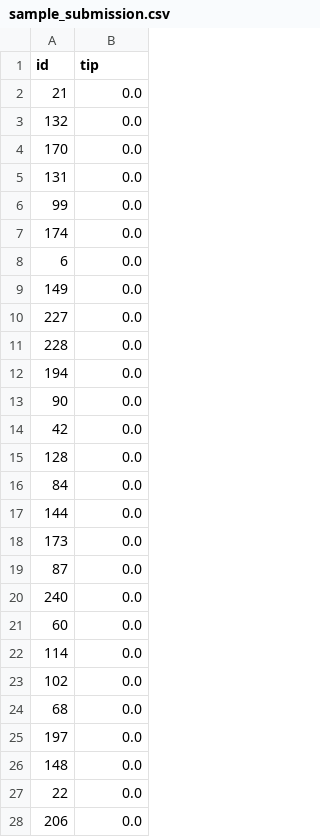
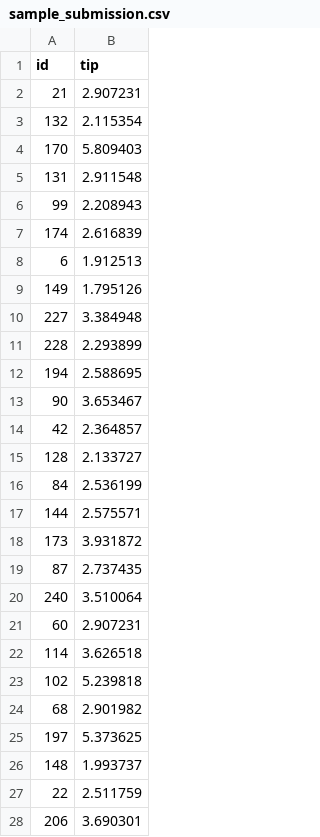
Before and after one commit to SergioNietoP/ML-Try-Catch, a CSV file: ML KickOff Competition/sample_submission.csv, drawn as a sheet; only a part is shown; the diff covers the shown part only.

Commit message:
Update sample_submission.csv

```diff
--- a/ML KickOff Competition/sample_submission.csv
+++ b/ML KickOff Competition/sample_submission.csv
@@ -1,28 +1,28 @@
 id,tip
-21,0.0
-132,0.0
-170,0.0
-131,0.0
-99,0.0
-174,0.0
-6,0.0
-149,0.0
-227,0.0
-228,0.0
-194,0.0
-90,0.0
-42,0.0
-128,0.0
-84,0.0
-144,0.0
-173,0.0
-87,0.0
-240,0.0
-60,0.0
-114,0.0
-102,0.0
-68,0.0
-197,0.0
-148,0.0
-22,0.0
-206,0.0
+21,2.907231
+132,2.115354
+170,5.809403
+131,2.911548
+99,2.208943
+174,2.616839
+6,1.912513
+149,1.795126
+227,3.384948
+228,2.293899
+194,2.588695
+90,3.653467
+42,2.364857
+128,2.133727
+84,2.536199
+144,2.575571
+173,3.931872
+87,2.737435
+240,3.510064
+60,2.907231
+114,3.626518
+102,5.239818
+68,2.901982
+197,5.373625
+148,1.993737
+22,2.511759
+206,3.690301
```
Also changed, not shown: 22 edited cells elsewhere in this file.
